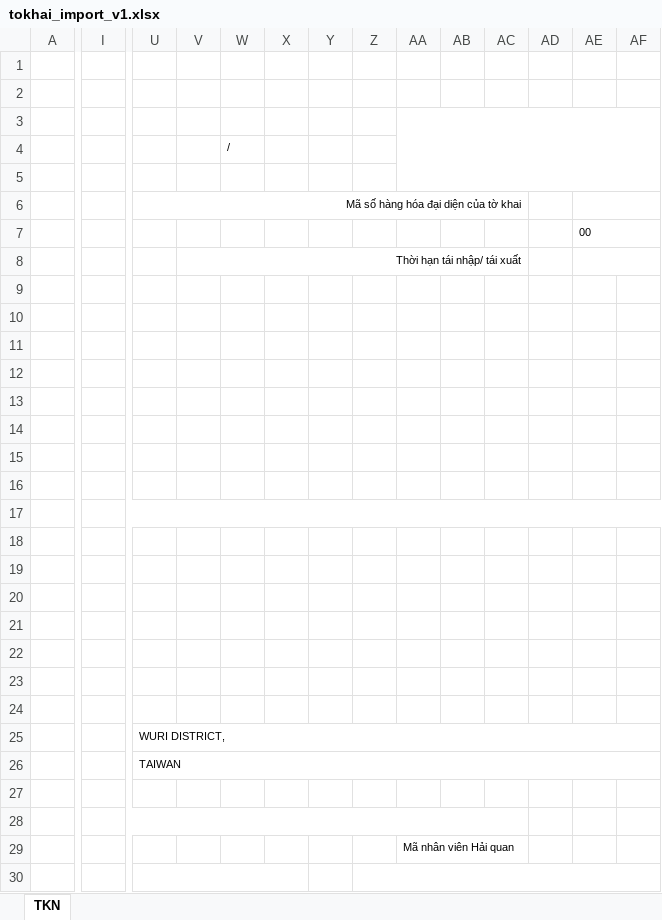
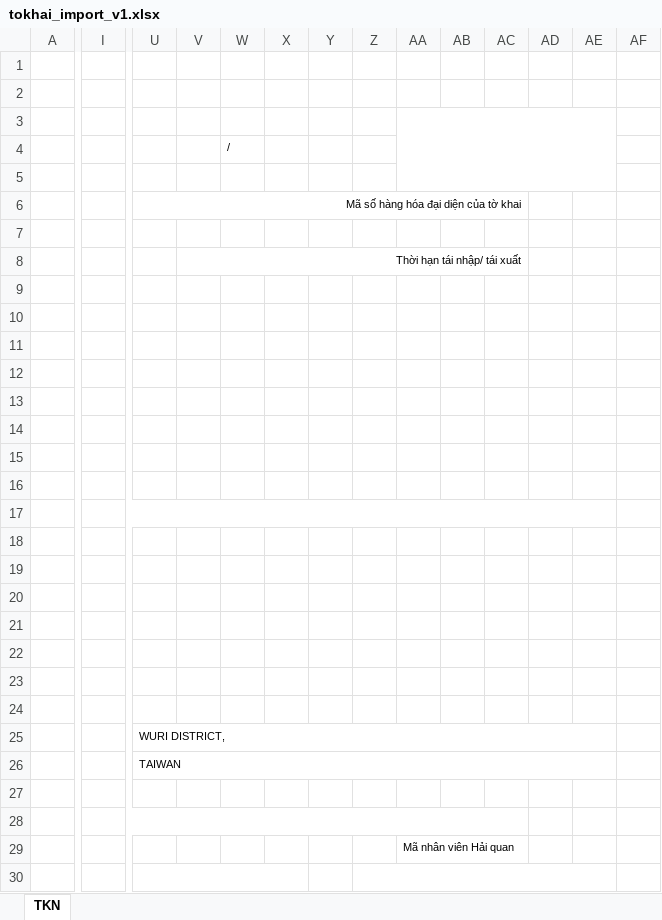
Before and after one commit to btvn-bao-tng/ImportDocAI, an Excel workbook: src/backend/app/assets/templates/tokhai_import_v1.xlsx, sheet TKN, drawn as a sheet; only a part is shown, gaps mark what is left out; values as stored, in another font and other column widths than the file's, no borders; removed rows and columns are numbered as before the commit, all else as after; the diff covers the shown part only; the diff names each change by its address in the sheet, - before the commit and + after, or states it on an @@ line.

```diff
--- a/src/backend/app/assets/templates/tokhai_import_v1.xlsx (sheet TKN)
+++ b/src/backend/app/assets/templates/tokhai_import_v1.xlsx (sheet TKN)
-AA3:AF5 merged
+AA3:AE5 merged
-AE6:AF6 merged
-AE7: 00
+AE7: (empty)
-AE7:AF7 merged
-AE8:AF8 merged
-I17:AF17 merged
+I17:AE17 merged
-U25:AF25 merged
+U25:AE25 merged
-U26:AF26 merged
+U26:AE26 merged
-Z30:AF30 merged
+Z30:AE30 merged
```
Also changed, not shown: 2 added rows, 2 removed rows, 27 edited cells and merged cells elsewhere in this sheet, 55 other files.
